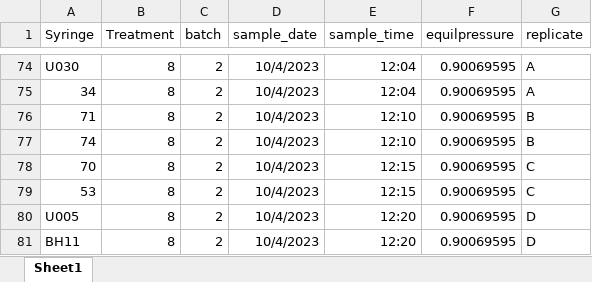
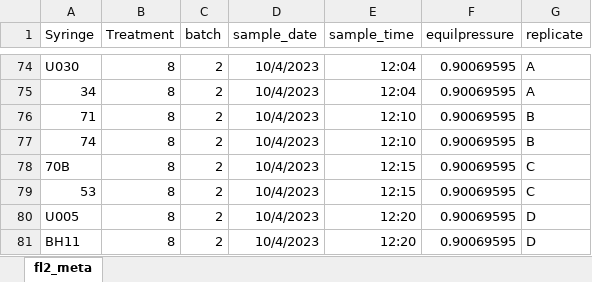
Before and after one commit to amcarter/doc_priming, an Excel workbook: data/Kirby_FL2/fl2_meta.xlsx, sheet fl2_meta, drawn as a sheet; only a part is shown, gaps mark what is left out; values as stored, in another font and other column widths than the file's, no borders; the diff covers the shown part only; the diff names each change by its address in the sheet, - before the commit and + after, or states it on an @@ line.

```diff
--- a/data/Kirby_FL2/fl2_meta.xlsx (sheet fl2_meta)
+++ b/data/Kirby_FL2/fl2_meta.xlsx (sheet fl2_meta)
-sheet tab: Sheet1
+sheet tab: fl2_meta
-A78 (Syringe): 70
+A78 (Syringe): 70B
```
Also changed, not shown: 5 edited cells elsewhere in this sheet, 35 other files.
